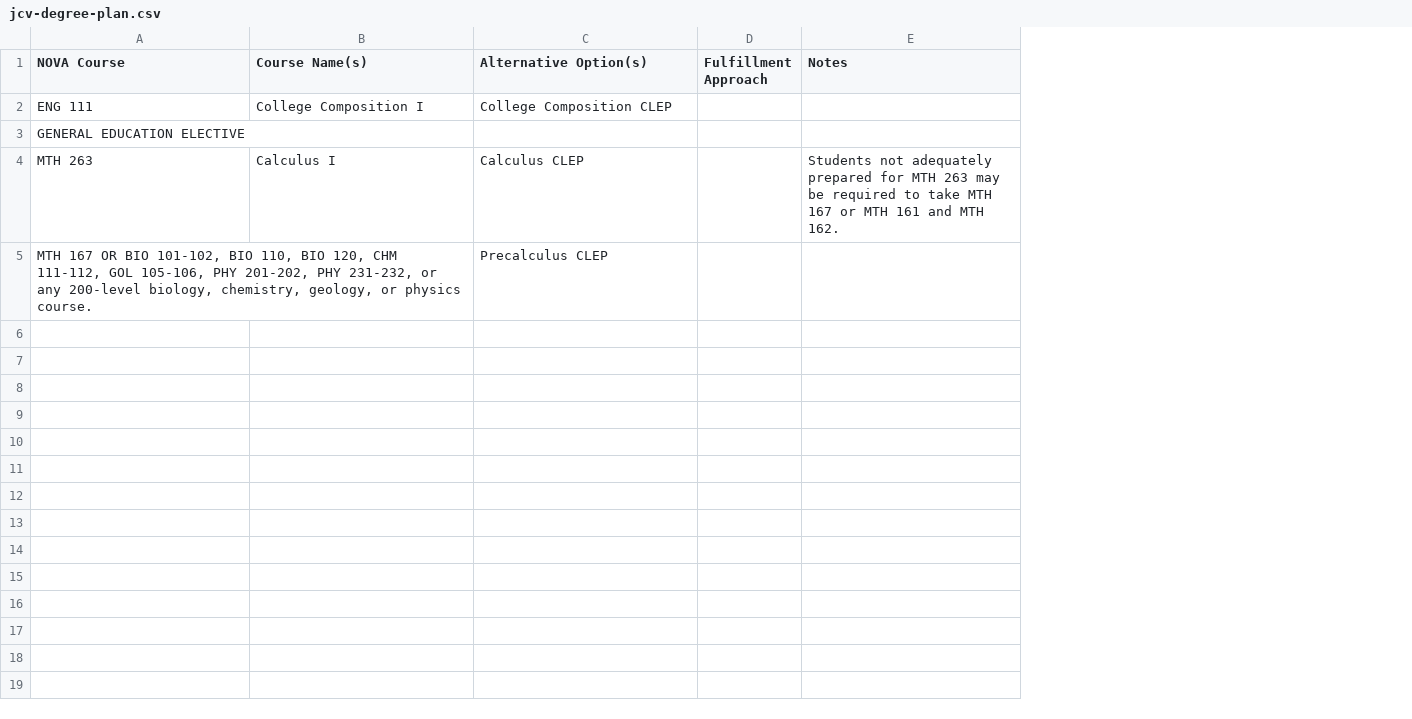
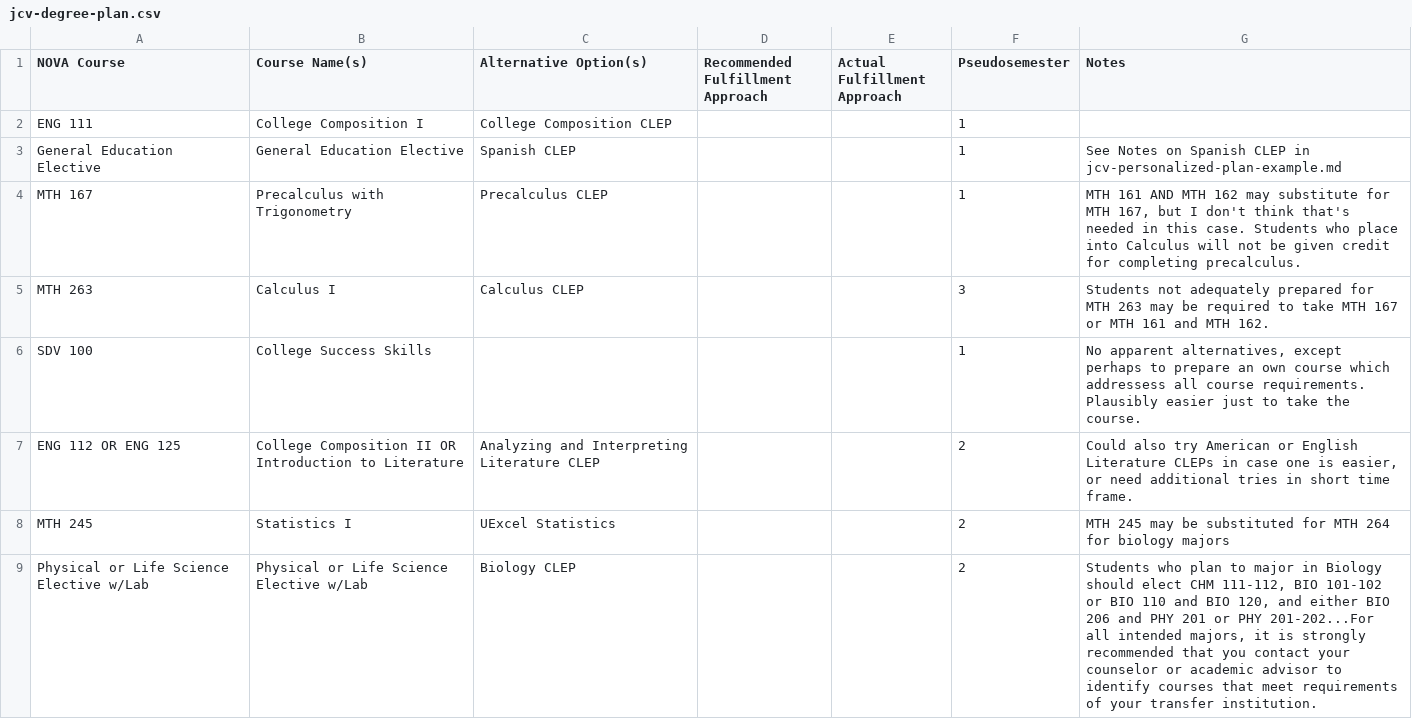
Before and after one commit to Vandivier/research-dissertation-case-for-alt-ed, a CSV file: jcv-plan-example/jcv-degree-plan.csv, drawn as a sheet; only a part is shown; removed rows and columns are numbered as before the commit, all else as after; the diff covers the shown part only; the diff names each change by its address in the sheet, - before the commit and + after, or states it on an @@ line.

Commit message:
preliminary plan

```diff
--- a/jcv-plan-example/jcv-degree-plan.csv
+++ b/jcv-plan-example/jcv-degree-plan.csv
-column D (Fulfillment Approach), empty
-column E (Notes), row 4: Students not adequately prepared for MTH 263 may be required to take MTH 167 or MTH 161 and MTH 162.
+column D (Recommended Fulfillment Approach), empty
+column E (Actual Fulfillment Approach), empty
+column F (Pseudosemester), row 2: 1; row 5: 3
+column G (Notes), row 5: Students not adequately prepared for MTH 263 may be required to take MTH 167 or MTH 161 and MTH 162.
-row 3: GENERAL EDUCATION ELECTIVE
+row 3: General Education Elective | General Education Elective | Spanish CLEP |  |  | 1 | See Notes on Spanish CLEP in jcv-personalized-plan-example.md
+row 4: MTH 167 | Precalculus with Trigonometry | Precalculus CLEP |  |  | 1 | MTH 161 AND MTH 162 may substitute for MTH 167, but I don't think that's needed in this case. Students who place into Calculus will not be given credit for completing precalculus.
-row 5: MTH 167 OR BIO 101-102, BIO 110, BIO 120, CHM 111-112, GOL 105-106, PHY 201-202, PHY 231-232, or any 200-level biology, chemistry, geology, or physics course. |  | Precalculus CLEP
+row 6: SDV 100 | College Success Skills |  |  |  | 1 | No apparent alternatives, except perhaps to prepare an own course which addressess all course requirements. Plausibly easier just to take the course.
+row 7: ENG 112 OR ENG 125 | College Composition II OR Introduction to Literature | Analyzing and Interpreting Literature CLEP |  |  | 2 | Could also try American or English Literature CLEPs in case one is easier, or need additional tries in short time frame.
+row 8: MTH 245 | Statistics I | UExcel Statistics |  |  | 2 | MTH 245 may be substituted for MTH 264 for biology majors
+row 9: Physical or Life Science Elective w/Lab | Physical or Life Science Elective w/Lab | Biology CLEP |  |  | 2 | Students who plan to major in Biology should elect CHM 111-112, BIO 101-102 or BIO 110 and BIO 120, and either BIO 206 and PHY 201 or PHY 201-202...For all intended majors, it is strongly recommended that you contact your counselor or academic advisor to identify courses that meet requirements of your transfer institution.
```
Also changed, not shown: 10 added rows elsewhere in this file, 1 other file.
